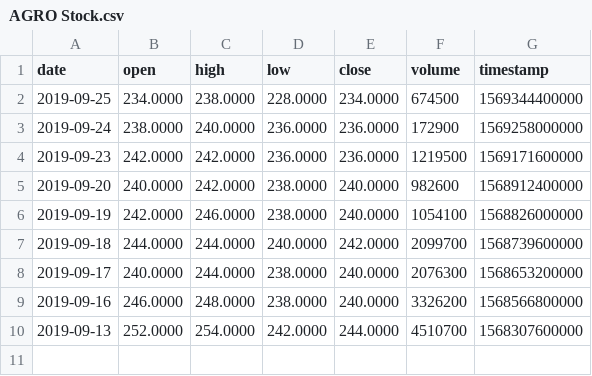
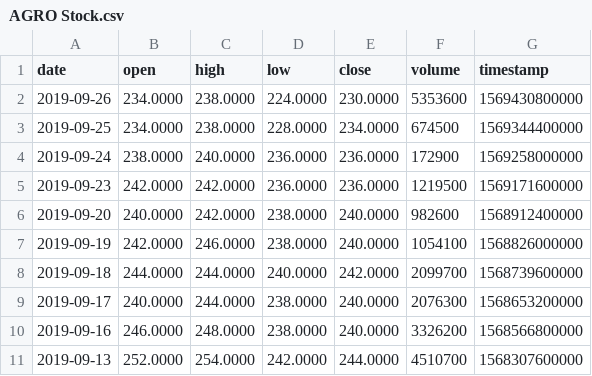
Before and after one commit to VolantisBRI/VolantisProject, a CSV file: Stocks/AGRO Stock.csv, drawn as a sheet.

Commit message:
Update AGRO Stock.csv

```diff
--- a/Stocks/AGRO Stock.csv
+++ b/Stocks/AGRO Stock.csv
@@ -1,2 +1,3 @@
 date,open,high,low,close,volume,timestamp
+2019-09-26,234.0000,238.0000,224.0000,230.0000,5353600,1569430800000
 2019-09-25,234.0000,238.0000,228.0000,234.0000,674500,1569344400000
```
